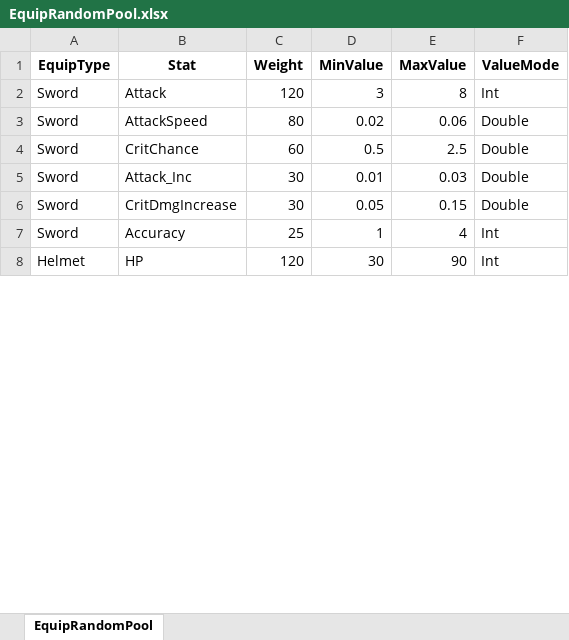
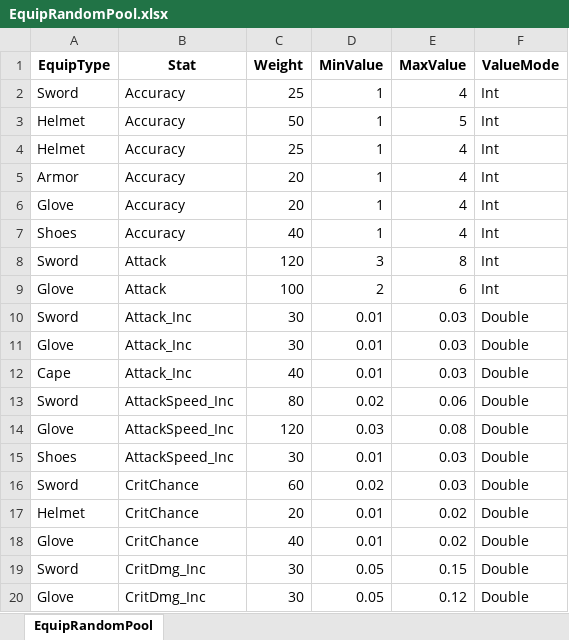
Before and after one commit to Gameberry/ProjectTT, an Excel workbook: Data/EquipRandomPool.xlsx, sheet EquipRandomPool, drawn as a sheet; only a part is shown; the shorter side is filled out with more unchanged rows; values as stored, in another font and other column widths than the file's, no borders; removed rows and columns are numbered as before the commit, all else as after; the diff covers the shown part only; the diff names each change by its address in the sheet, - before the commit and + after, or states it on an @@ line.

```diff
--- a/Data/EquipRandomPool.xlsx (sheet EquipRandomPool)
+++ b/Data/EquipRandomPool.xlsx (sheet EquipRandomPool)
@@ row 7 moved to row 2: Sword @@
@@ row 10 moved to row 3: Helmet @@
@@ row 13 moved to row 4: Helmet @@
@@ row 21 moved to row 5: Armor @@
@@ row 27 moved to row 6: Glove @@
@@ row 30 moved to row 7: Shoes @@
-row 3: Sword | AttackSpeed | 80 | 0.02 | 0.06 | Double
-row 4: Sword | CritChance | 60 | 0.5 | 2.5 | Double
@@ row 22 moved to row 9: Glove @@
@@ row 25 moved to row 11: Glove @@
@@ row 36 moved to row 12: Cape @@
+row 13: Sword | AttackSpeed_Inc | 80 | 0.02 | 0.06 | Double
+row 14: Glove | AttackSpeed_Inc | 120 | 0.03 | 0.08 | Double
+row 15: Shoes | AttackSpeed_Inc | 30 | 0.01 | 0.03 | Double
+row 16: Sword | CritChance | 60 | 0.02 | 0.03 | Double
+row 17: Helmet | CritChance | 20 | 0.01 | 0.02 | Double
+row 18: Glove | CritChance | 40 | 0.01 | 0.02 | Double
-B19 (Stat): CritDmgIncrease
+B19 (Stat): CritDmg_Inc
+row 20: Glove | CritDmg_Inc | 30 | 0.05 | 0.12 | Double
```
Also changed, not shown: 2 added rows, 7 removed rows and 13 moved rows elsewhere in this sheet, Data/Equip.xlsx.
